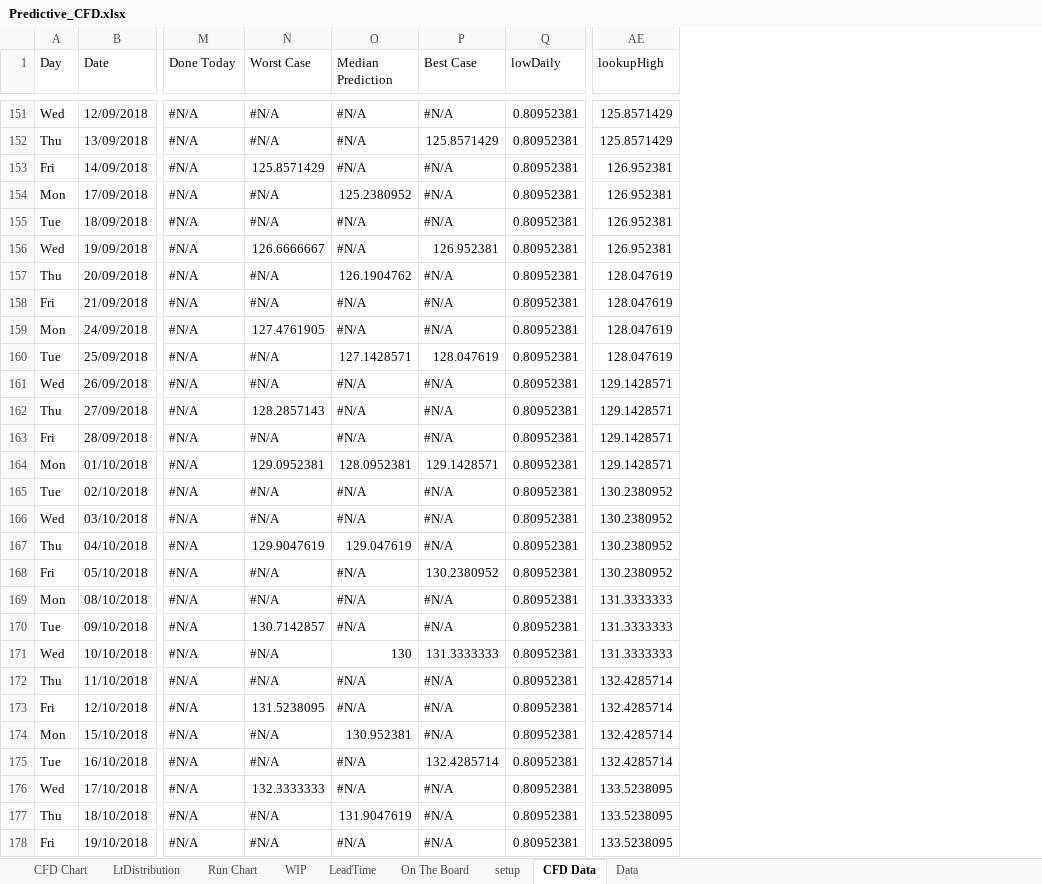
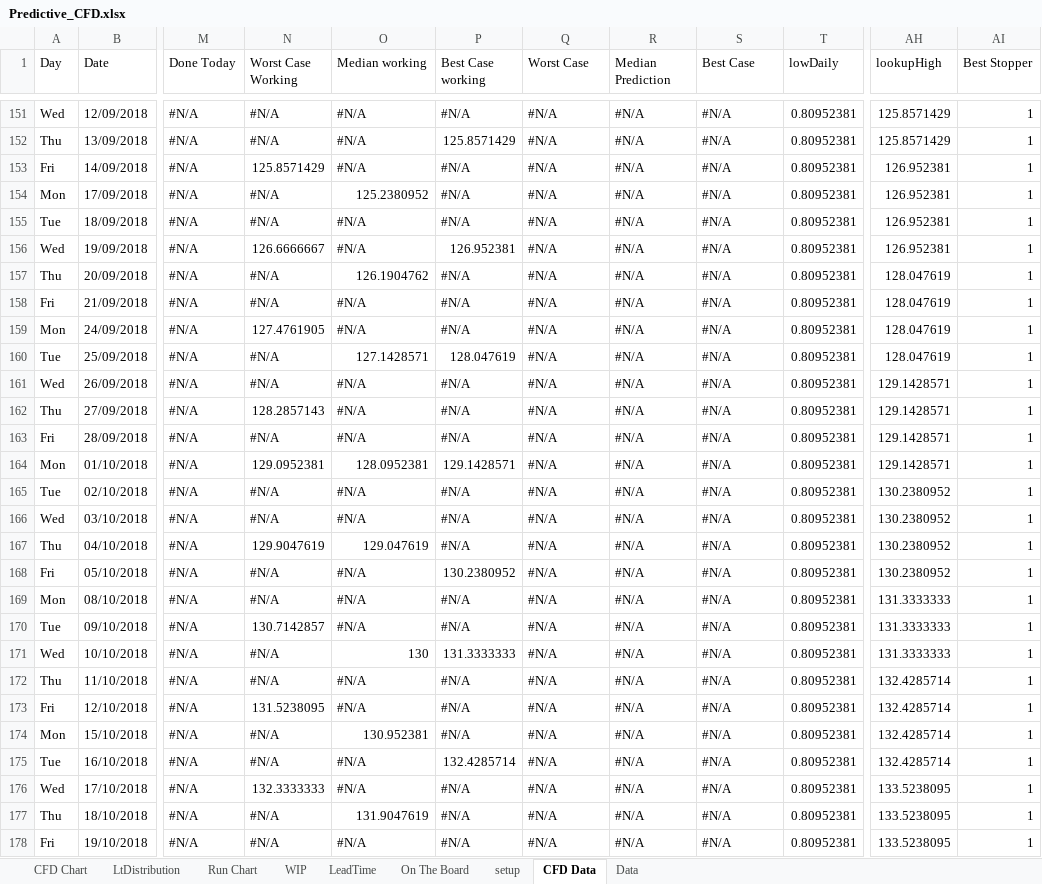
Before and after one commit to kanbandan/PredictiveCFD, an Excel workbook: Predictive_CFD.xlsx, sheet CFD Data, drawn as a sheet; only a part is shown, gaps mark what is left out; values as stored, in another font and other column widths than the file's, no cell formats; table styles not drawn; addresses are those after the commit; the diff covers the shown part only; the diff names each change by its address in the sheet, - before the commit and + after, or states it on an @@ line.

```diff
--- a/Predictive_CFD.xlsx (sheet CFD Data)
+++ b/Predictive_CFD.xlsx (sheet CFD Data)
+column N (Worst Case Working), rows 151-178: #N/A | #N/A | 125.8571429 | #N/A | #N/A | 126.6666667 | #N/A | #N/A | 127.4761905 | #N/A | #N/A | 128.2857143 | #N/A | 129.0952381 | #N/A | #N/A | 129.9047619 | #N/A | #N/A | 130.7142857 | #N/A | #N/A | 131.5238095 | #N/A | #N/A | 132.3333333 | #N/A | #N/A
+column O (Median working), rows 151-178: #N/A | #N/A | #N/A | 125.2380952 | #N/A | #N/A | 126.1904762 | #N/A | #N/A | 127.1428571 | #N/A | #N/A | #N/A | 128.0952381 | #N/A | #N/A | 129.047619 | #N/A | #N/A | #N/A | 130 | #N/A | #N/A | 130.952381 | #N/A | #N/A | 131.9047619 | #N/A
+column P (Best Case working), rows 151-178: #N/A | 125.8571429 | #N/A | #N/A | #N/A | 126.952381 | #N/A | #N/A | #N/A | 128.047619 | #N/A | #N/A | #N/A | 129.1428571 | #N/A | #N/A | #N/A | 130.2380952 | #N/A | #N/A | 131.3333333 | #N/A | #N/A | #N/A | 132.4285714 | #N/A | #N/A | #N/A
+column AI (Best Stopper), rows 151-178: all 1
-S152 (Best Case): 125.8571429
+S152 (Best Case): #N/A
-Q153 (Worst Case): 125.8571429
+Q153 (Worst Case): #N/A
-R154 (Median Prediction): 125.2380952
+R154 (Median Prediction): #N/A
-Q156 (Worst Case): 126.6666667
+Q156 (Worst Case): #N/A
-S156 (Best Case): 126.952381
+S156 (Best Case): #N/A
-R157 (Median Prediction): 126.1904762
+R157 (Median Prediction): #N/A
-Q159 (Worst Case): 127.4761905
+Q159 (Worst Case): #N/A
-R160 (Median Prediction): 127.1428571
+R160 (Median Prediction): #N/A
-S160 (Best Case): 128.047619
+S160 (Best Case): #N/A
-Q162 (Worst Case): 128.2857143
+Q162 (Worst Case): #N/A
-Q164 (Worst Case): 129.0952381
+Q164 (Worst Case): #N/A
-R164 (Median Prediction): 128.0952381
+R164 (Median Prediction): #N/A
-S164 (Best Case): 129.1428571
+S164 (Best Case): #N/A
-Q167 (Worst Case): 129.9047619
+Q167 (Worst Case): #N/A
-R167 (Median Prediction): 129.047619
+R167 (Median Prediction): #N/A
-S168 (Best Case): 130.2380952
+S168 (Best Case): #N/A
-Q170 (Worst Case): 130.7142857
+Q170 (Worst Case): #N/A
-R171 (Median Prediction): 130
+R171 (Median Prediction): #N/A
-S171 (Best Case): 131.3333333
+S171 (Best Case): #N/A
-Q173 (Worst Case): 131.5238095
+Q173 (Worst Case): #N/A
-R174 (Median Prediction): 130.952381
+R174 (Median Prediction): #N/A
-S175 (Best Case): 132.4285714
+S175 (Best Case): #N/A
-Q176 (Worst Case): 132.3333333
+Q176 (Worst Case): #N/A
-R177 (Median Prediction): 131.9047619
+R177 (Median Prediction): #N/A
```
Also changed, not shown: 27 edited cells elsewhere in this sheet, cell formats, formulas that keep their value, charts or pictures.
